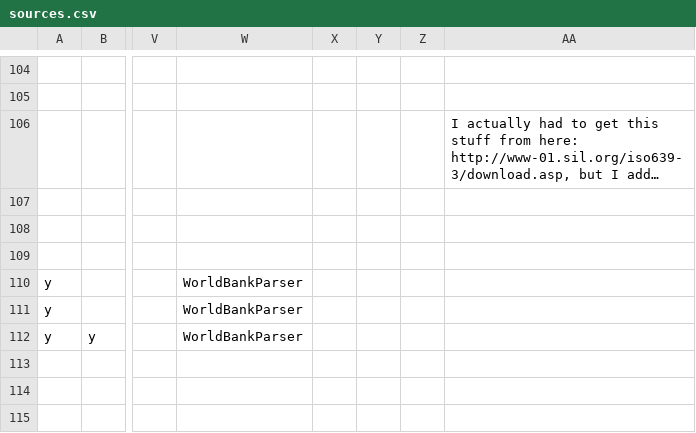
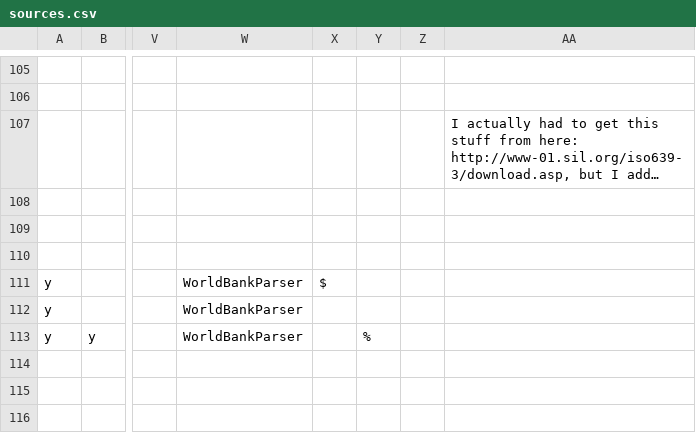
Before and after one commit to berkmancenter/internet_monitor, a CSV file: db/sources.csv, drawn as a sheet; only a part is shown, gaps mark what is left out; long unchanged cells end in …; addresses are those after the commit; the diff covers the shown part only; the diff names each change by its address in the sheet, - before the commit and + after, or states it on an @@ line.

```diff
--- a/db/sources.csv
+++ b/db/sources.csv
-X111: (empty)
+X111: $
-Y113: (empty)
+Y113: %
```
Also changed, not shown: 1 added row and 14 edited cells elsewhere in this file, 3 other files.
